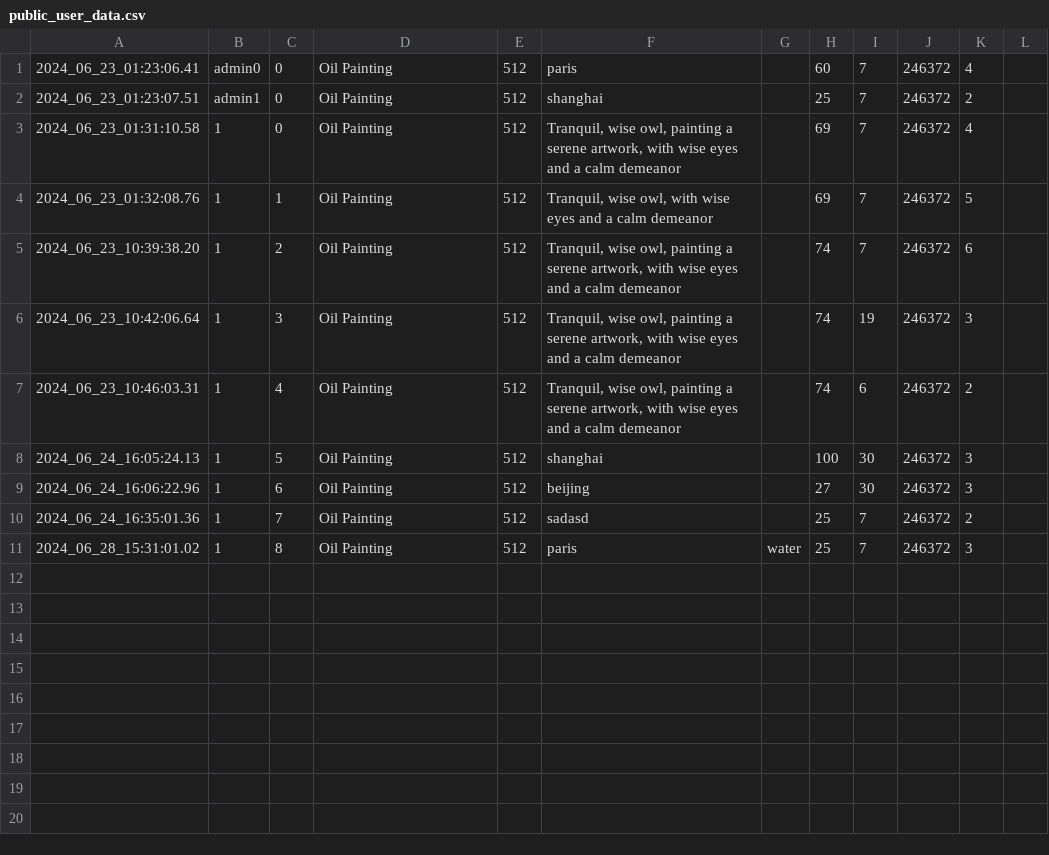
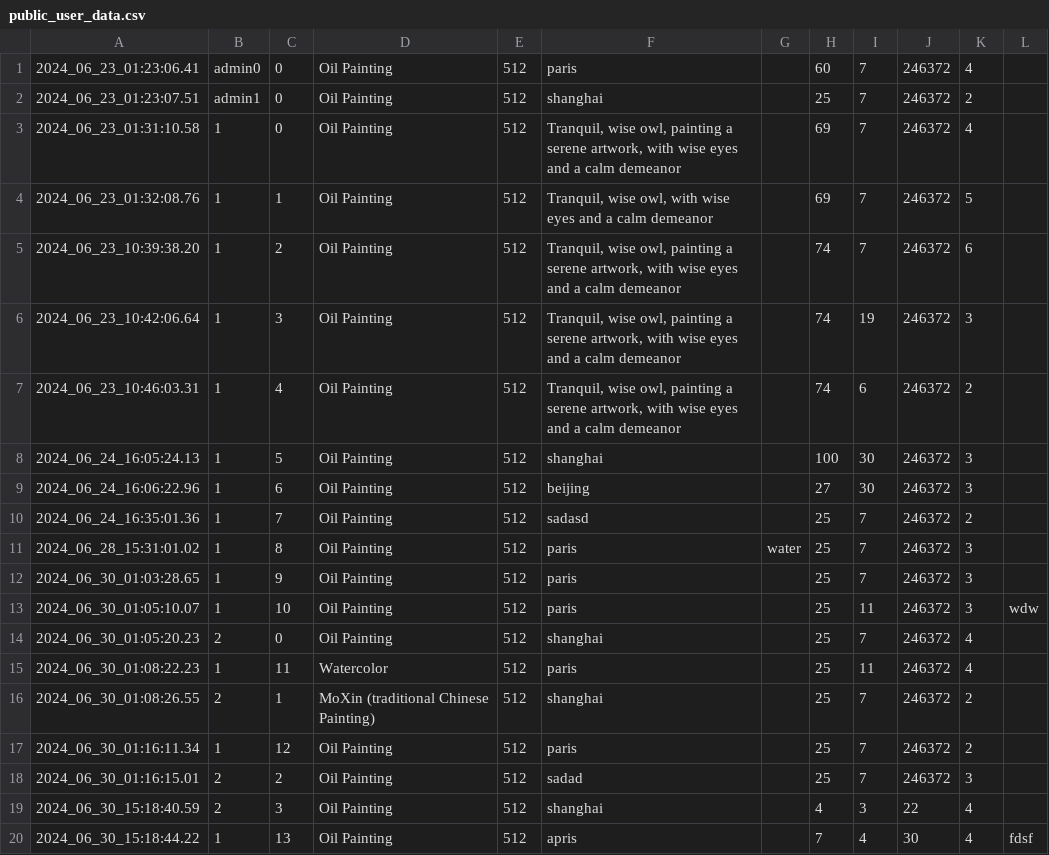
Before and after one commit to chrenx/humanai-stable-diffusion, a CSV file: user-data/public_user_data.csv, drawn as a sheet; the diff names each change by its address in the sheet, - before the commit and + after, or states it on an @@ line.

```diff
--- a/user-data/public_user_data.csv
+++ b/user-data/public_user_data.csv
+row 12: 2024_06_30_01:03:28.65 | 1 | 9 | Oil Painting | 512 | paris |  | 25 | 7 | 246372 | 3
+row 13: 2024_06_30_01:05:10.07 | 1 | 10 | Oil Painting | 512 | paris |  | 25 | 11 | 246372 | 3 | wdw
+row 14: 2024_06_30_01:05:20.23 | 2 | 0 | Oil Painting | 512 | shanghai |  | 25 | 7 | 246372 | 4
+row 15: 2024_06_30_01:08:22.23 | 1 | 11 | Watercolor | 512 | paris |  | 25 | 11 | 246372 | 4
+row 16: 2024_06_30_01:08:26.55 | 2 | 1 | MoXin (traditional Chinese Painting) | 512 | shanghai |  | 25 | 7 | 246372 | 2
+row 17: 2024_06_30_01:16:11.34 | 1 | 12 | Oil Painting | 512 | paris |  | 25 | 7 | 246372 | 2
+row 18: 2024_06_30_01:16:15.01 | 2 | 2 | Oil Painting | 512 | sadad |  | 25 | 7 | 246372 | 3
+row 19: 2024_06_30_15:18:40.59 | 2 | 3 | Oil Painting | 512 | shanghai |  | 4 | 3 | 22 | 4
+row 20: 2024_06_30_15:18:44.22 | 1 | 13 | Oil Painting | 512 | apris |  | 7 | 4 | 30 | 4 | fdsf
```
Also changed, not shown: 6 other files.
